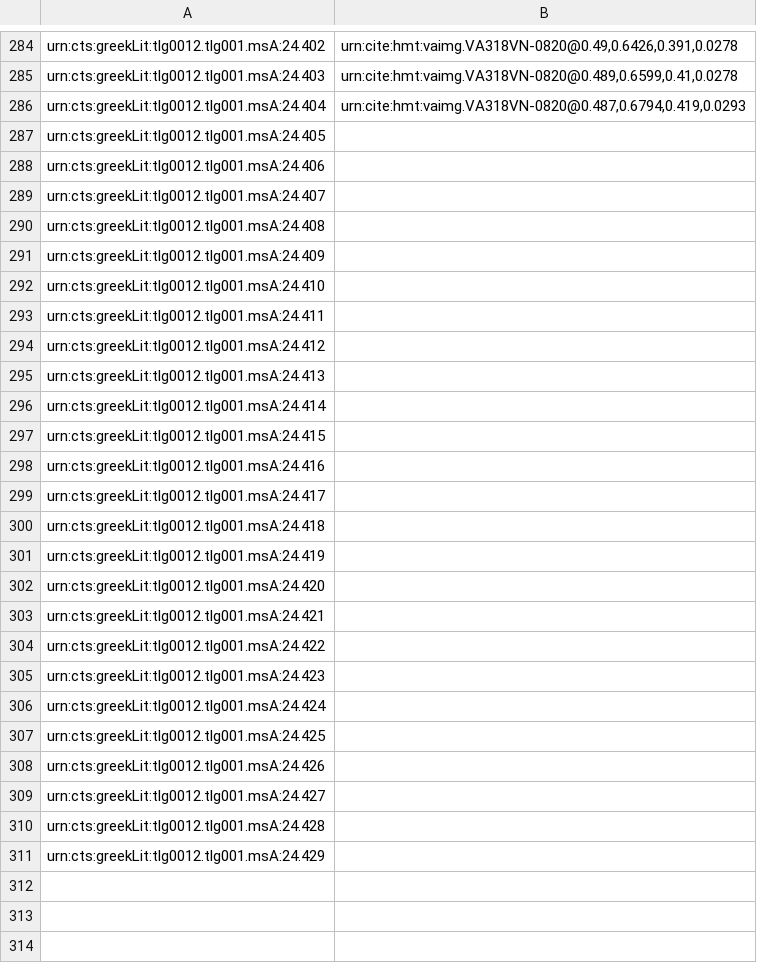
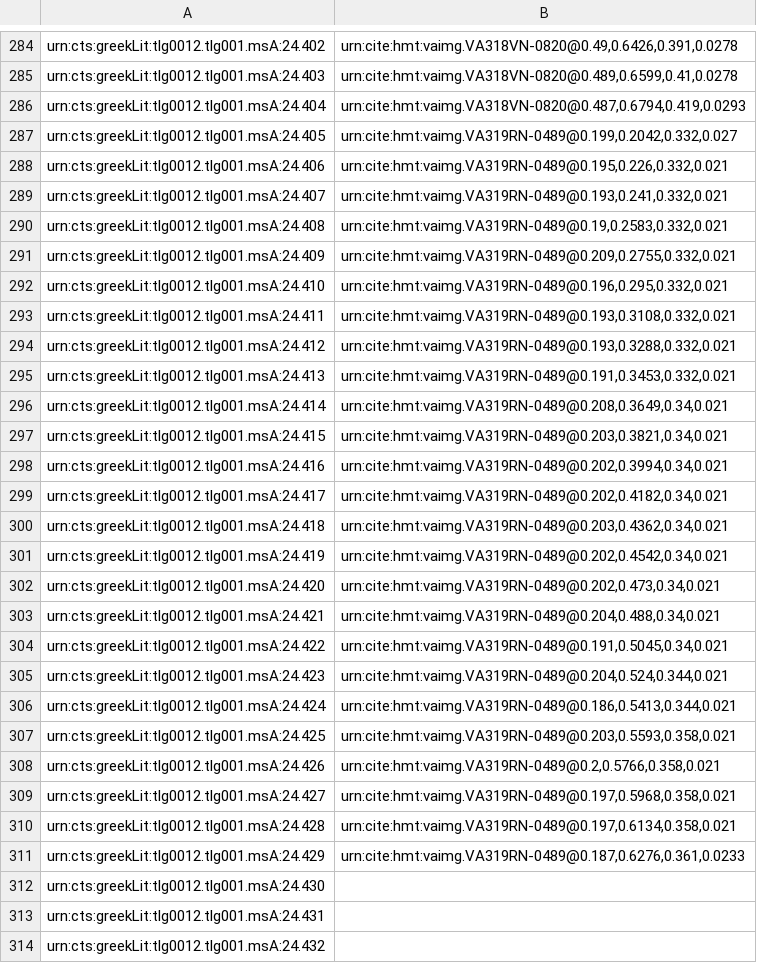
Before and after one commit to hmteditors/il24-all, a CSV file: indices/venA-textToImage-Iliad.csv, drawn as a sheet; only a part is shown, gaps mark what is left out; the diff covers the shown part only.

Commit message:
Update venA-textToImage-Iliad.csv

```diff
--- a/indices/venA-textToImage-Iliad.csv
+++ b/indices/venA-textToImage-Iliad.csv
@@ -286,26 +286,29 @@ urn:cts:greekLit:tlg0012.tlg001.msA:24.403,"urn:cite:hmt:vaimg.VA318VN-0820@0.48
 urn:cts:greekLit:tlg0012.tlg001.msA:24.404,"urn:cite:hmt:vaimg.VA318VN-0820@0.487,0.6794,0.419,0.0293"
-urn:cts:greekLit:tlg0012.tlg001.msA:24.405,""
-urn:cts:greekLit:tlg0012.tlg001.msA:24.406,""
-urn:cts:greekLit:tlg0012.tlg001.msA:24.407,""
-urn:cts:greekLit:tlg0012.tlg001.msA:24.408,""
-urn:cts:greekLit:tlg0012.tlg001.msA:24.409,""
-urn:cts:greekLit:tlg0012.tlg001.msA:24.410,""
-urn:cts:greekLit:tlg0012.tlg001.msA:24.411,""
-urn:cts:greekLit:tlg0012.tlg001.msA:24.412,""
-urn:cts:greekLit:tlg0012.tlg001.msA:24.413,""
-urn:cts:greekLit:tlg0012.tlg001.msA:24.414,""
-urn:cts:greekLit:tlg0012.tlg001.msA:24.415,""
-urn:cts:greekLit:tlg0012.tlg001.msA:24.416,""
-urn:cts:greekLit:tlg0012.tlg001.msA:24.417,""
-urn:cts:greekLit:tlg0012.tlg001.msA:24.418,""
-urn:cts:greekLit:tlg0012.tlg001.msA:24.419,""
-urn:cts:greekLit:tlg0012.tlg001.msA:24.420,""
-urn:cts:greekLit:tlg0012.tlg001.msA:24.421,""
-urn:cts:greekLit:tlg0012.tlg001.msA:24.422,""
-urn:cts:greekLit:tlg0012.tlg001.msA:24.423,""
-urn:cts:greekLit:tlg0012.tlg001.msA:24.424,""
-urn:cts:greekLit:tlg0012.tlg001.msA:24.425,""
-urn:cts:greekLit:tlg0012.tlg001.msA:24.426,""
-urn:cts:greekLit:tlg0012.tlg001.msA:24.427,""
-urn:cts:greekLit:tlg0012.tlg001.msA:24.428,""
-urn:cts:greekLit:tlg0012.tlg001.msA:24.429,""
+urn:cts:greekLit:tlg0012.tlg001.msA:24.405,"urn:cite:hmt:vaimg.VA319RN-0489@0.199,0.2042,0.332,0.027"
+urn:cts:greekLit:tlg0012.tlg001.msA:24.406,"urn:cite:hmt:vaimg.VA319RN-0489@0.195,0.226,0.332,0.021"
+urn:cts:greekLit:tlg0012.tlg001.msA:24.407,"urn:cite:hmt:vaimg.VA319RN-0489@0.193,0.241,0.332,0.021"
+urn:cts:greekLit:tlg0012.tlg001.msA:24.408,"urn:cite:hmt:vaimg.VA319RN-0489@0.19,0.2583,0.332,0.021"
+urn:cts:greekLit:tlg0012.tlg001.msA:24.409,"urn:cite:hmt:vaimg.VA319RN-0489@0.209,0.2755,0.332,0.021"
+urn:cts:greekLit:tlg0012.tlg001.msA:24.410,"urn:cite:hmt:vaimg.VA319RN-0489@0.196,0.295,0.332,0.021"
+urn:cts:greekLit:tlg0012.tlg001.msA:24.411,"urn:cite:hmt:vaimg.VA319RN-0489@0.193,0.3108,0.332,0.021"
+urn:cts:greekLit:tlg0012.tlg001.msA:24.412,"urn:cite:hmt:vaimg.VA319RN-0489@0.193,0.3288,0.332,0.021"
+urn:cts:greekLit:tlg0012.tlg001.msA:24.413,"urn:cite:hmt:vaimg.VA319RN-0489@0.191,0.3453,0.332,0.021"
+urn:cts:greekLit:tlg0012.tlg001.msA:24.414,"urn:cite:hmt:vaimg.VA319RN-0489@0.208,0.3649,0.34,0.021"
+urn:cts:greekLit:tlg0012.tlg001.msA:24.415,"urn:cite:hmt:vaimg.VA319RN-0489@0.203,0.3821,0.34,0.021"
+urn:cts:greekLit:tlg0012.tlg001.msA:24.416,"urn:cite:hmt:vaimg.VA319RN-0489@0.202,0.3994,0.34,0.021"
+urn:cts:greekLit:tlg0012.tlg001.msA:24.417,"urn:cite:hmt:vaimg.VA319RN-0489@0.202,0.4182,0.34,0.021"
+urn:cts:greekLit:tlg0012.tlg001.msA:24.418,"urn:cite:hmt:vaimg.VA319RN-0489@0.203,0.4362,0.34,0.021"
+urn:cts:greekLit:tlg0012.tlg001.msA:24.419,"urn:cite:hmt:vaimg.VA319RN-0489@0.202,0.4542,0.34,0.021"
+urn:cts:greekLit:tlg0012.tlg001.msA:24.420,"urn:cite:hmt:vaimg.VA319RN-0489@0.202,0.473,0.34,0.021"
+urn:cts:greekLit:tlg0012.tlg001.msA:24.421,"urn:cite:hmt:vaimg.VA319RN-0489@0.204,0.488,0.34,0.021"
+urn:cts:greekLit:tlg0012.tlg001.msA:24.422,"urn:cite:hmt:vaimg.VA319RN-0489@0.191,0.5045,0.34,0.021"
+urn:cts:greekLit:tlg0012.tlg001.msA:24.423,"urn:cite:hmt:vaimg.VA319RN-0489@0.204,0.524,0.344,0.021"
+urn:cts:greekLit:tlg0012.tlg001.msA:24.424,"urn:cite:hmt:vaimg.VA319RN-0489@0.186,0.5413,0.344,0.021"
+urn:cts:greekLit:tlg0012.tlg001.msA:24.425,"urn:cite:hmt:vaimg.VA319RN-0489@0.203,0.5593,0.358,0.021"
+urn:cts:greekLit:tlg0012.tlg001.msA:24.426,"urn:cite:hmt:vaimg.VA319RN-0489@0.2,0.5766,0.358,0.021"
+urn:cts:greekLit:tlg0012.tlg001.msA:24.427,"urn:cite:hmt:vaimg.VA319RN-0489@0.197,0.5968,0.358,0.021"
+urn:cts:greekLit:tlg0012.tlg001.msA:24.428,"urn:cite:hmt:vaimg.VA319RN-0489@0.197,0.6134,0.358,0.021"
+urn:cts:greekLit:tlg0012.tlg001.msA:24.429,"urn:cite:hmt:vaimg.VA319RN-0489@0.187,0.6276,0.361,0.0233"
+urn:cts:greekLit:tlg0012.tlg001.msA:24.430,""
+urn:cts:greekLit:tlg0012.tlg001.msA:24.431,""
+urn:cts:greekLit:tlg0012.tlg001.msA:24.432,""
```
Also changed, not shown: 7 added rows elsewhere in this file.
